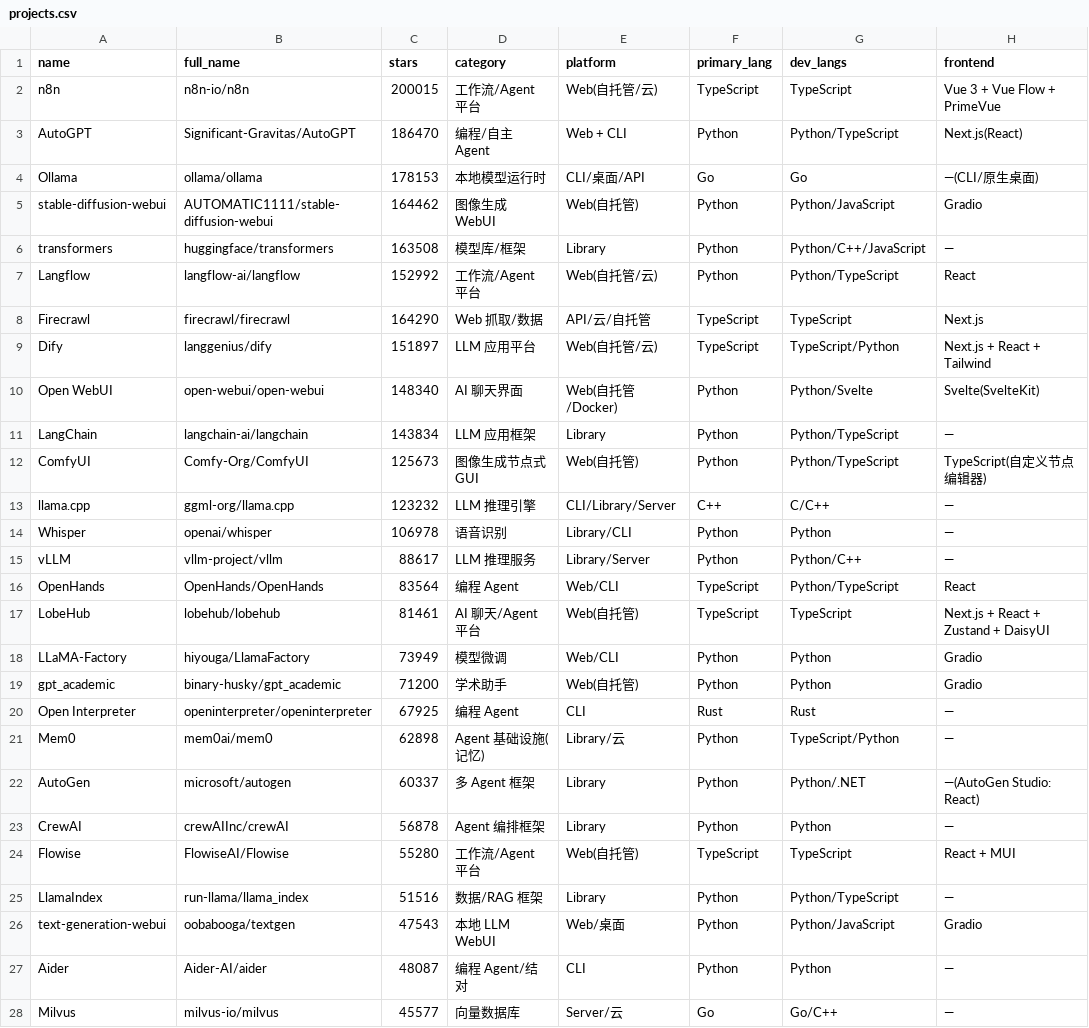
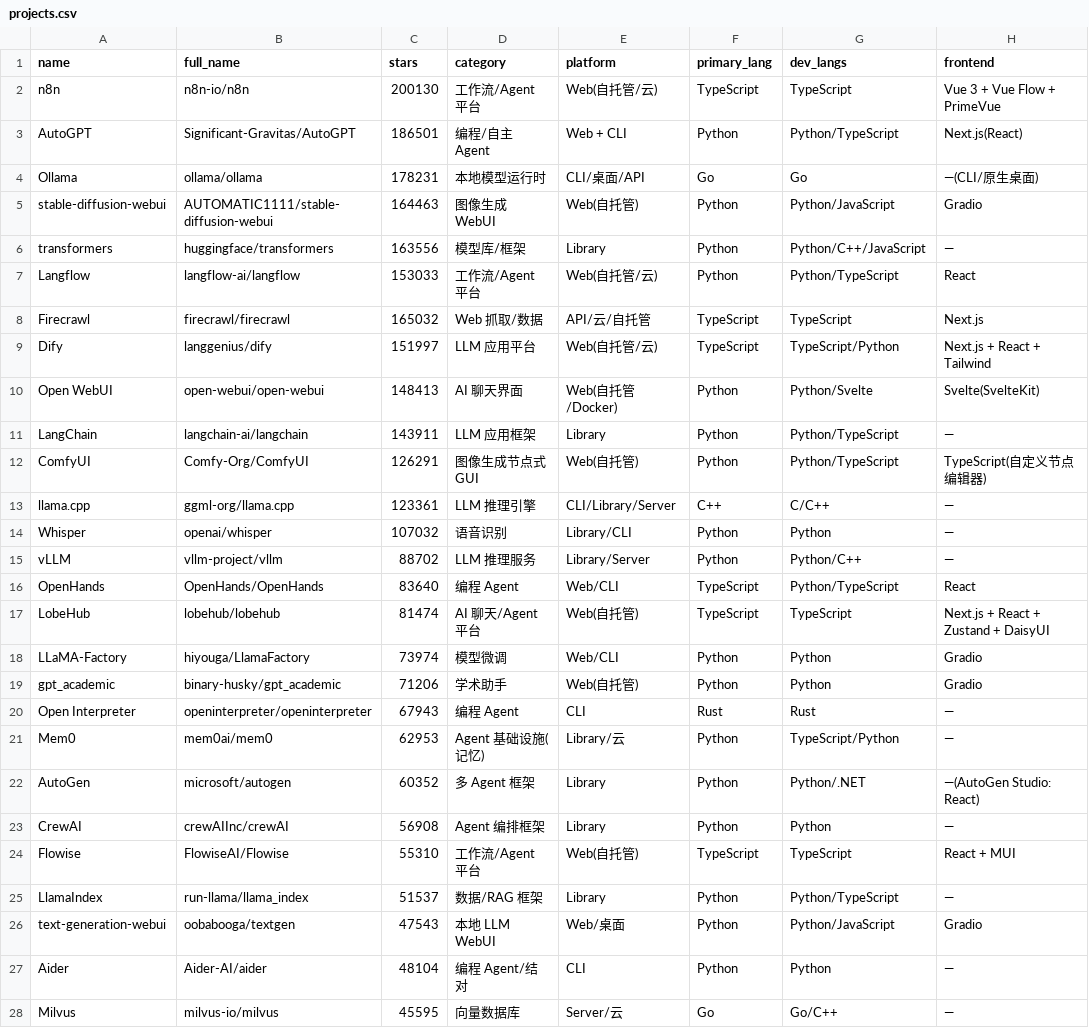
Before and after one commit to idontlikefruit/ai-vibe-pick, a CSV file: data/projects.csv, drawn as a sheet; only a part is shown; the diff covers the shown part only; the diff names each change by its address in the sheet, - before the commit and + after, or states it on an @@ line.

```diff
--- a/data/projects.csv
+++ b/data/projects.csv
-C2 (stars): 200015
+C2 (stars): 200130
-C3 (stars): 186470
+C3 (stars): 186501
-C4 (stars): 178153
+C4 (stars): 178231
-C5 (stars): 164462
+C5 (stars): 164463
-C6 (stars): 163508
+C6 (stars): 163556
-C7 (stars): 152992
+C7 (stars): 153033
-C8 (stars): 164290
+C8 (stars): 165032
-C9 (stars): 151897
+C9 (stars): 151997
-C10 (stars): 148340
+C10 (stars): 148413
-C11 (stars): 143834
+C11 (stars): 143911
-C12 (stars): 125673
+C12 (stars): 126291
-C13 (stars): 123232
+C13 (stars): 123361
-C14 (stars): 106978
+C14 (stars): 107032
-C15 (stars): 88617
+C15 (stars): 88702
-C16 (stars): 83564
+C16 (stars): 83640
-C17 (stars): 81461
+C17 (stars): 81474
-C18 (stars): 73949
+C18 (stars): 73974
-C19 (stars): 71200
+C19 (stars): 71206
-C20 (stars): 67925
+C20 (stars): 67943
-C21 (stars): 62898
+C21 (stars): 62953
-C22 (stars): 60337
+C22 (stars): 60352
-C23 (stars): 56878
+C23 (stars): 56908
-C24 (stars): 55280
+C24 (stars): 55310
-C25 (stars): 51516
+C25 (stars): 51537
-C27 (stars): 48087
+C27 (stars): 48104
-C28 (stars): 45577
+C28 (stars): 45595
```
Also changed, not shown: 9 edited cells elsewhere in this file, data/merged-ai-projects.csv, data/projects-metadata.csv, 9 other files.
